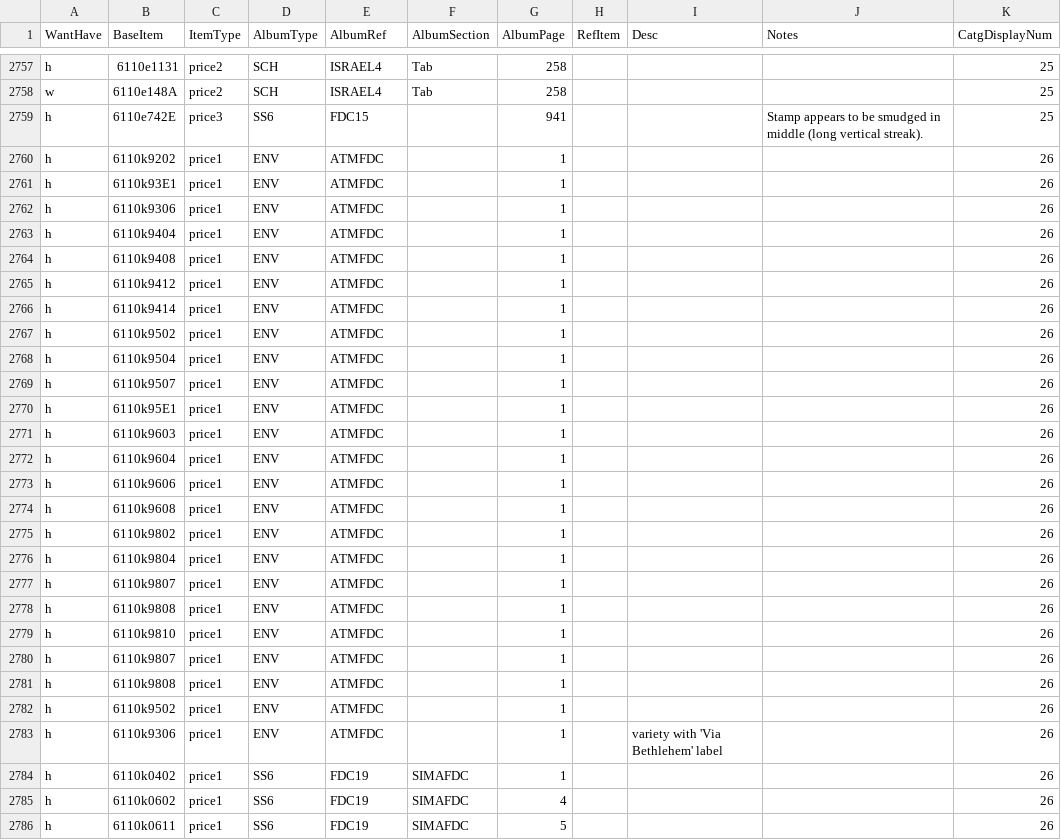
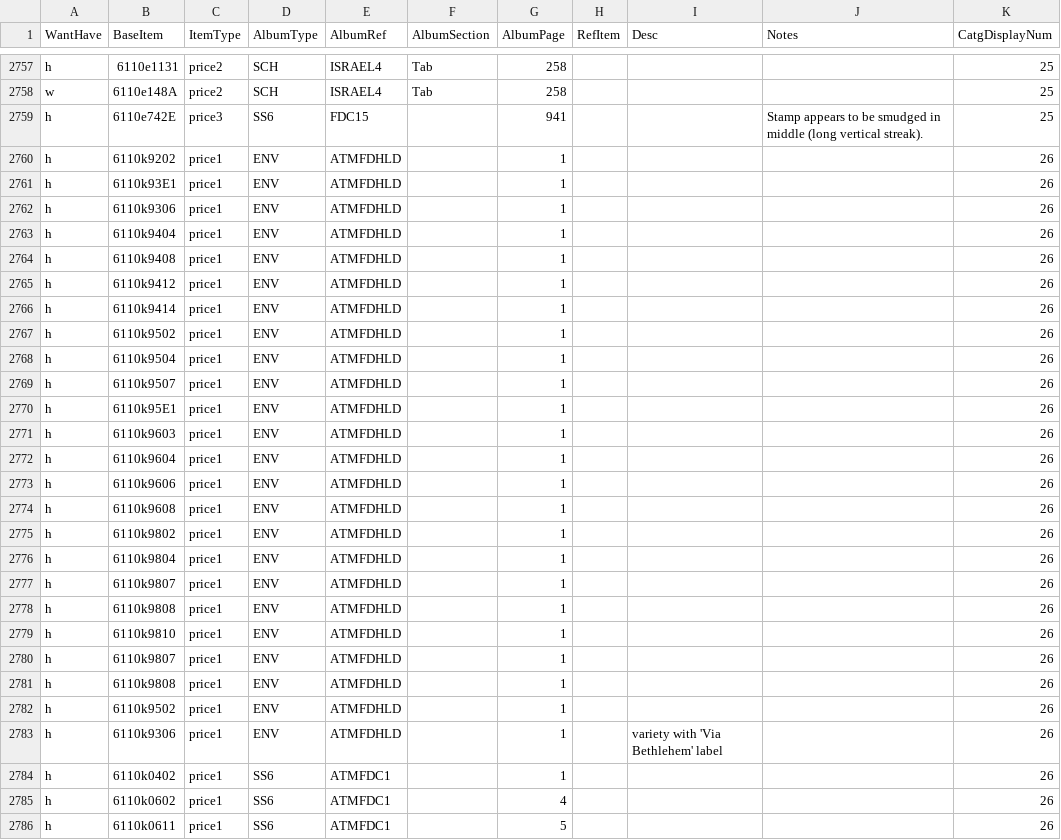
Before and after one commit to mmehr2/StampCollection, a CSV file: inventory.csv, drawn as a sheet; only a part is shown, gaps mark what is left out; the diff covers the shown part only.

Commit message:
Changed inventory data for ATM FDCs to move from ENV to SS6 album family.

```diff
--- a/inventory.csv
+++ b/inventory.csv
@@ -2759,28 +2759,28 @@ w,6110e148A,price2,SCH,ISRAEL4,Tab,258,,,,25
 h,6110e742E,price3,SS6,FDC15,,941,,,"Stamp appears to be smudged in middle (long vertical streak).",25
-h,6110k9202,price1,ENV,ATMFDC,,1,,,,26
-h,6110k93E1,price1,ENV,ATMFDC,,1,,,,26
-h,6110k9306,price1,ENV,ATMFDC,,1,,,,26
-h,6110k9404,price1,ENV,ATMFDC,,1,,,,26
-h,6110k9408,price1,ENV,ATMFDC,,1,,,,26
-h,6110k9412,price1,ENV,ATMFDC,,1,,,,26
-h,6110k9414,price1,ENV,ATMFDC,,1,,,,26
-h,6110k9502,price1,ENV,ATMFDC,,1,,,,26
-h,6110k9504,price1,ENV,ATMFDC,,1,,,,26
-h,6110k9507,price1,ENV,ATMFDC,,1,,,,26
-h,6110k95E1,price1,ENV,ATMFDC,,1,,,,26
-h,6110k9603,price1,ENV,ATMFDC,,1,,,,26
-h,6110k9604,price1,ENV,ATMFDC,,1,,,,26
-h,6110k9606,price1,ENV,ATMFDC,,1,,,,26
-h,6110k9608,price1,ENV,ATMFDC,,1,,,,26
-h,6110k9802,price1,ENV,ATMFDC,,1,,,,26
-h,6110k9804,price1,ENV,ATMFDC,,1,,,,26
-h,6110k9807,price1,ENV,ATMFDC,,1,,,,26
-h,6110k9808,price1,ENV,ATMFDC,,1,,,,26
-h,6110k9810,price1,ENV,ATMFDC,,1,,,,26
-h,6110k9807,price1,ENV,ATMFDC,,1,,,,26
-h,6110k9808,price1,ENV,ATMFDC,,1,,,,26
-h,6110k9502,price1,ENV,ATMFDC,,1,,,,26
-h,6110k9306,price1,ENV,ATMFDC,,1,,"variety with 'Via Bethlehem' label",,26
-h,6110k0402,price1,SS6,FDC19,SIMAFDC,1,,,,26
-h,6110k0602,price1,SS6,FDC19,SIMAFDC,4,,,,26
-h,6110k0611,price1,SS6,FDC19,SIMAFDC,5,,,,26
+h,6110k9202,price1,ENV,ATMFDHLD,,1,,,,26
+h,6110k93E1,price1,ENV,ATMFDHLD,,1,,,,26
+h,6110k9306,price1,ENV,ATMFDHLD,,1,,,,26
+h,6110k9404,price1,ENV,ATMFDHLD,,1,,,,26
+h,6110k9408,price1,ENV,ATMFDHLD,,1,,,,26
+h,6110k9412,price1,ENV,ATMFDHLD,,1,,,,26
+h,6110k9414,price1,ENV,ATMFDHLD,,1,,,,26
+h,6110k9502,price1,ENV,ATMFDHLD,,1,,,,26
+h,6110k9504,price1,ENV,ATMFDHLD,,1,,,,26
+h,6110k9507,price1,ENV,ATMFDHLD,,1,,,,26
+h,6110k95E1,price1,ENV,ATMFDHLD,,1,,,,26
+h,6110k9603,price1,ENV,ATMFDHLD,,1,,,,26
+h,6110k9604,price1,ENV,ATMFDHLD,,1,,,,26
+h,6110k9606,price1,ENV,ATMFDHLD,,1,,,,26
+h,6110k9608,price1,ENV,ATMFDHLD,,1,,,,26
+h,6110k9802,price1,ENV,ATMFDHLD,,1,,,,26
+h,6110k9804,price1,ENV,ATMFDHLD,,1,,,,26
+h,6110k9807,price1,ENV,ATMFDHLD,,1,,,,26
+h,6110k9808,price1,ENV,ATMFDHLD,,1,,,,26
+h,6110k9810,price1,ENV,ATMFDHLD,,1,,,,26
+h,6110k9807,price1,ENV,ATMFDHLD,,1,,,,26
+h,6110k9808,price1,ENV,ATMFDHLD,,1,,,,26
+h,6110k9502,price1,ENV,ATMFDHLD,,1,,,,26
+h,6110k9306,price1,ENV,ATMFDHLD,,1,,"variety with 'Via Bethlehem' label",,26
+h,6110k0402,price1,SS6,ATMFDC1,,1,,,,26
+h,6110k0602,price1,SS6,ATMFDC1,,4,,,,26
+h,6110k0611,price1,SS6,ATMFDC1,,5,,,,26
```
Also changed, not shown: 108 edited cells elsewhere in this file.
